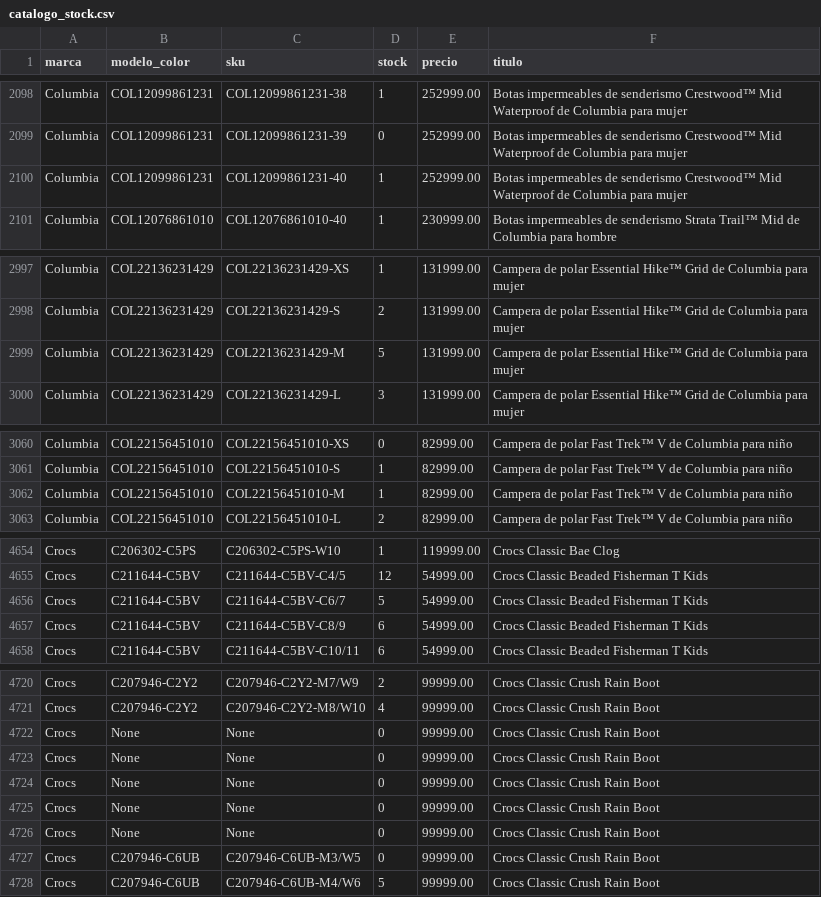
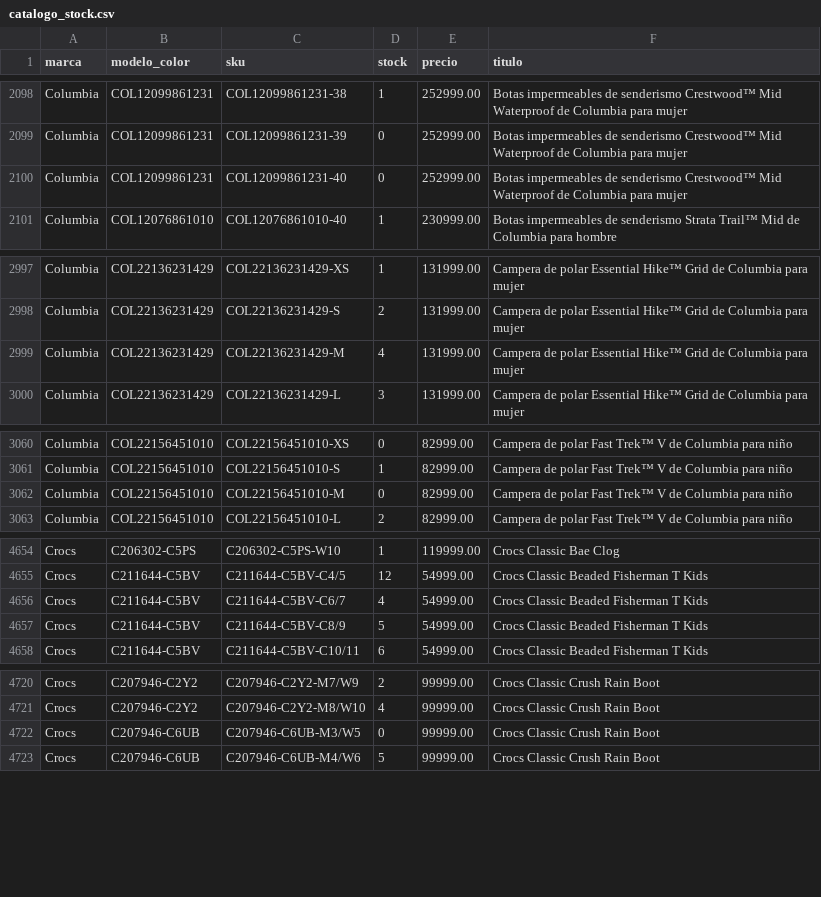
Before and after one commit to lucasrulo/dashboard-distrinando, a CSV file: catalogo_stock.csv, drawn as a sheet; only a part is shown, gaps mark what is left out; the diff covers the shown part only.

Commit message:
🔄 Datos actualizados: Ventas y Catálogo [24/06 19:23:08]

```diff
--- a/catalogo_stock.csv
+++ b/catalogo_stock.csv
@@ -2099,3 +2099,3 @@ Columbia,COL12099861231,COL12099861231-38,1,252999.00,Botas impermeables de send
 Columbia,COL12099861231,COL12099861231-39,0,252999.00,Botas impermeables de senderismo Crestwood™ Mid Waterproof de Columbia para mujer
-Columbia,COL12099861231,COL12099861231-40,1,252999.00,Botas impermeables de senderismo Crestwood™ Mid Waterproof de Columbia para mujer
+Columbia,COL12099861231,COL12099861231-40,0,252999.00,Botas impermeables de senderismo Crestwood™ Mid Waterproof de Columbia para mujer
 Columbia,COL12076861010,COL12076861010-40,1,230999.00,Botas impermeables de senderismo Strata Trail™ Mid de Columbia para hombre
@@ -2998,3 +2998,3 @@ Columbia,COL22136231429,COL22136231429-XS,1,131999.00,Campera de polar Essential
 Columbia,COL22136231429,COL22136231429-S,2,131999.00,Campera de polar Essential Hike™ Grid de Columbia para mujer
-Columbia,COL22136231429,COL22136231429-M,5,131999.00,Campera de polar Essential Hike™ Grid de Columbia para mujer
+Columbia,COL22136231429,COL22136231429-M,4,131999.00,Campera de polar Essential Hike™ Grid de Columbia para mujer
 Columbia,COL22136231429,COL22136231429-L,3,131999.00,Campera de polar Essential Hike™ Grid de Columbia para mujer
@@ -3061,3 +3061,3 @@ Columbia,COL22156451010,COL22156451010-XS,0,82999.00,Campera de polar Fast Trek
 Columbia,COL22156451010,COL22156451010-S,1,82999.00,Campera de polar Fast Trek™ V de Columbia para niño
-Columbia,COL22156451010,COL22156451010-M,1,82999.00,Campera de polar Fast Trek™ V de Columbia para niño
+Columbia,COL22156451010,COL22156451010-M,0,82999.00,Campera de polar Fast Trek™ V de Columbia para niño
 Columbia,COL22156451010,COL22156451010-L,2,82999.00,Campera de polar Fast Trek™ V de Columbia para niño
@@ -4655,4 +4655,4 @@ Crocs,C206302-C5PS,C206302-C5PS-W10,1,119999.00,Crocs Classic Bae Clog
 Crocs,C211644-C5BV,C211644-C5BV-C4/5,12,54999.00,Crocs Classic Beaded Fisherman T Kids
-Crocs,C211644-C5BV,C211644-C5BV-C6/7,5,54999.00,Crocs Classic Beaded Fisherman T Kids
-Crocs,C211644-C5BV,C211644-C5BV-C8/9,6,54999.00,Crocs Classic Beaded Fisherman T Kids
+Crocs,C211644-C5BV,C211644-C5BV-C6/7,4,54999.00,Crocs Classic Beaded Fisherman T Kids
+Crocs,C211644-C5BV,C211644-C5BV-C8/9,5,54999.00,Crocs Classic Beaded Fisherman T Kids
 Crocs,C211644-C5BV,C211644-C5BV-C10/11,6,54999.00,Crocs Classic Beaded Fisherman T Kids
@@ -4721,7 +4721,2 @@ Crocs,C207946-C2Y2,C207946-C2Y2-M7/W9,2,99999.00,Crocs Classic Crush Rain Boot
 Crocs,C207946-C2Y2,C207946-C2Y2-M8/W10,4,99999.00,Crocs Classic Crush Rain Boot
-Crocs,None,None,0,99999.00,Crocs Classic Crush Rain Boot
-Crocs,None,None,0,99999.00,Crocs Classic Crush Rain Boot
-Crocs,None,None,0,99999.00,Crocs Classic Crush Rain Boot
-Crocs,None,None,0,99999.00,Crocs Classic Crush Rain Boot
-Crocs,None,None,0,99999.00,Crocs Classic Crush Rain Boot
 Crocs,C207946-C6UB,C207946-C6UB-M3/W5,0,99999.00,Crocs Classic Crush Rain Boot
```
Also changed, not shown: 6 edited cells elsewhere in this file.
